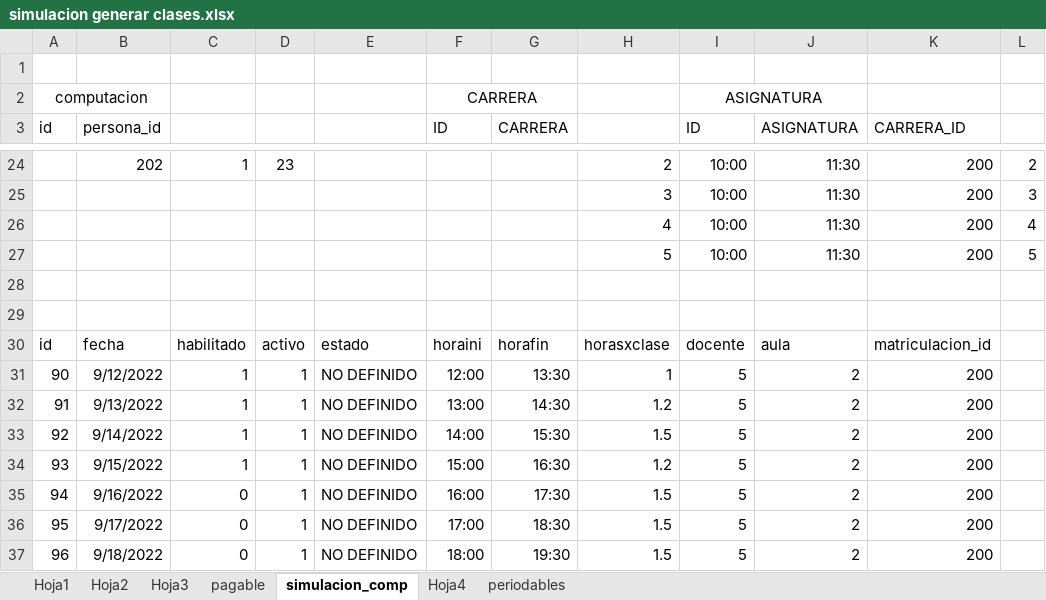
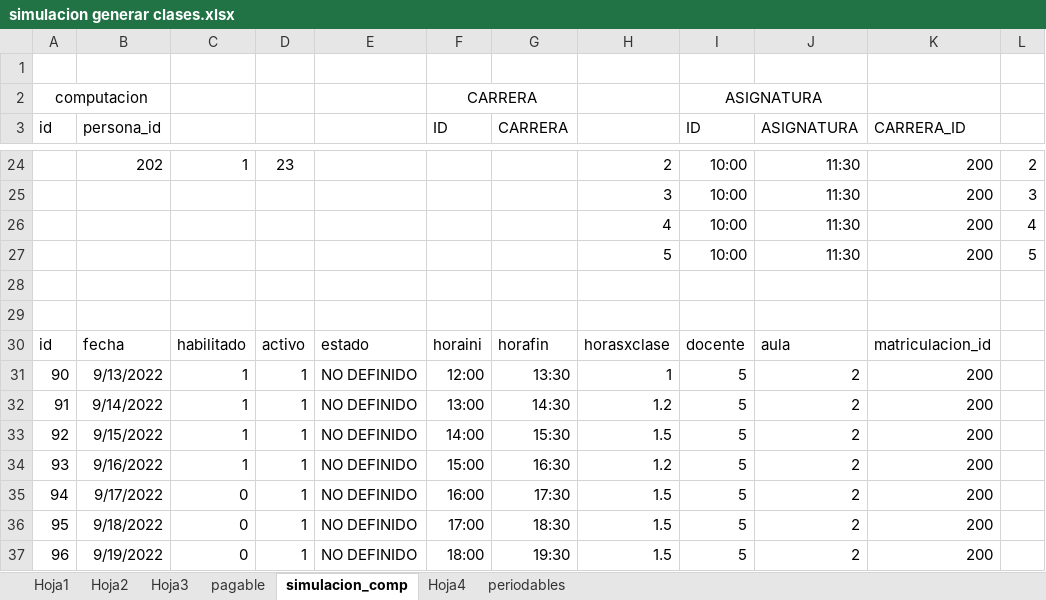
Before and after one commit to institutoite/sistemaite, an Excel workbook: ayudas/simulacion generar clases.xlsx, sheet simulacion_comp, drawn as a sheet; only a part is shown, gaps mark what is left out; values as stored, in another font and other column widths than the file's, no borders; the diff names each change by its address in the sheet, - before the commit and + after, or states it on an @@ line.

```diff
--- a/ayudas/simulacion generar clases.xlsx (sheet simulacion_comp)
+++ b/ayudas/simulacion generar clases.xlsx (sheet simulacion_comp)
-B31 (persona_id): 9/12/2022
+B31 (persona_id): 9/13/2022
-B32 (persona_id): 9/13/2022
+B32 (persona_id): 9/14/2022
-B33 (persona_id): 9/14/2022
+B33 (persona_id): 9/15/2022
-B34 (persona_id): 9/15/2022
+B34 (persona_id): 9/16/2022
-B35 (persona_id): 9/16/2022
+B35 (persona_id): 9/17/2022
-B36 (persona_id): 9/17/2022
+B36 (persona_id): 9/18/2022
-B37 (persona_id): 9/18/2022
+B37 (persona_id): 9/19/2022
```
Also changed, not shown: sheet Hoja2, sheet periodables, 23 other files.
